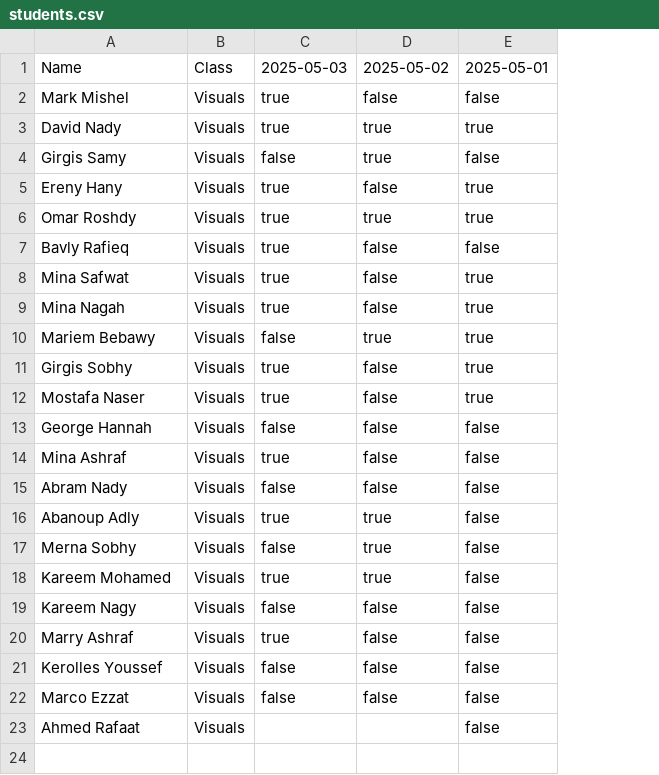
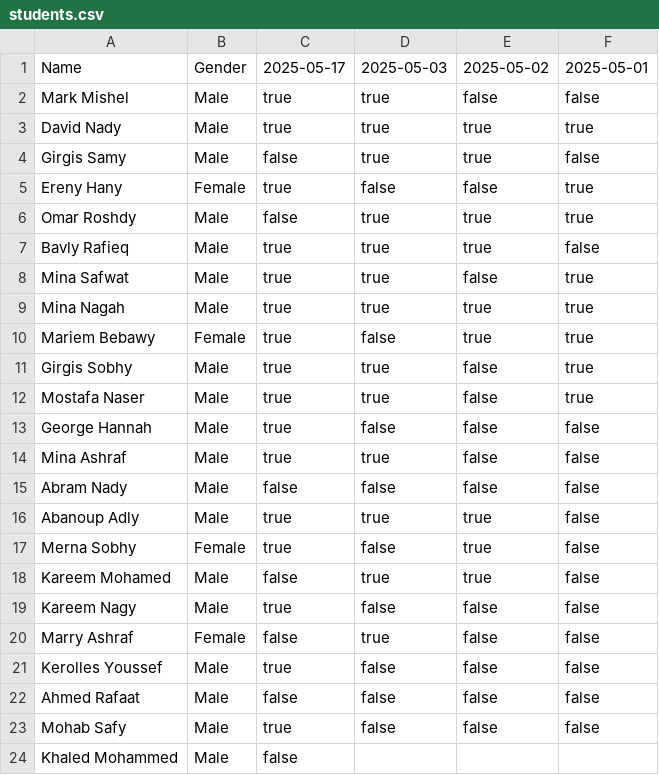
Before and after one commit to david11133/Attendanace-Management-Simple-App, a CSV file: students.csv, drawn as a sheet; removed rows and columns are numbered as before the commit, all else as after; the diff names each change by its address in the sheet, - before the commit and + after, or states it on an @@ line.

```diff
--- a/students.csv
+++ b/students.csv
-column B (Class), rows 2-21: all Visuals; row 23: Visuals
+column B (Gender), rows 2-22: Male | Male | Male | Female | Male | Male | Male | Male | Female | Male | Male | Male | Male | Male | Male | Female | Male | Male | Female | Male | Male
+column C (2025-05-17), rows 2-22: true | true | false | true | false | true | true | true | true | true | true | true | true | false | true | true | false | true | false | true | false
-D4 (2025-05-03): false
+D4 (2025-05-03): true
-D5 (2025-05-03): true
+D5 (2025-05-03): false
-E7 (2025-05-02): false
+E7 (2025-05-02): true
-E9 (2025-05-02): false
+E9 (2025-05-02): true
-row 22: Marco Ezzat | Visuals | false | false | false
-D22 (2025-05-03): (empty)
+D22 (2025-05-03): false
-E22 (2025-05-02): (empty)
+E22 (2025-05-02): false
+row 23: Mohab Safy | Male | true | false | false | false
+row 24: Khaled Mohammed | Male | false
```
Also changed, not shown: 17 other files.
